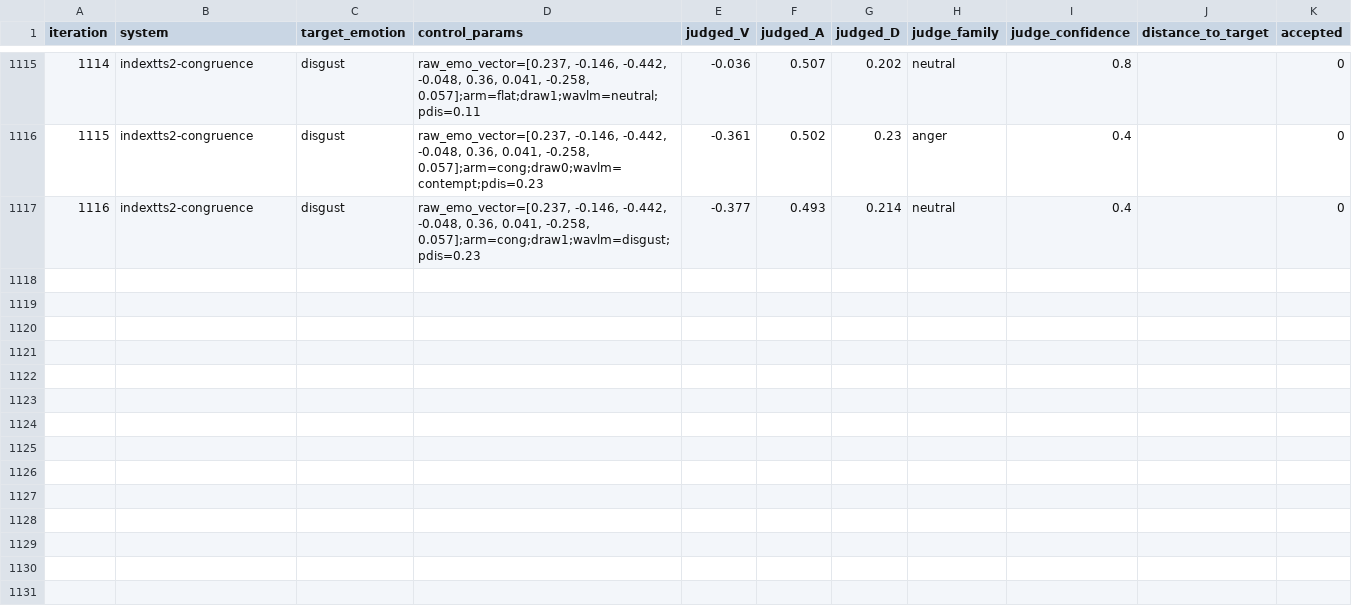
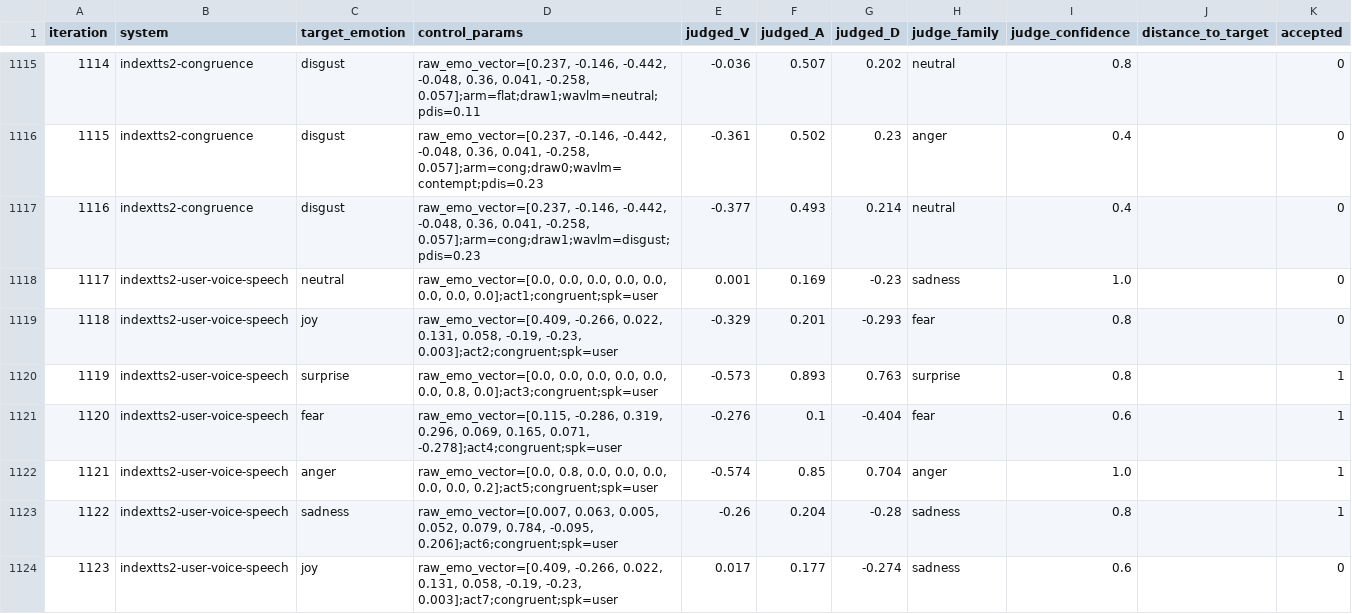
Before and after one commit to Nikhiljangra07/voice-emotion-engine, a CSV file: tts_steering/loop_ledger.csv, drawn as a sheet; only a part is shown, gaps mark what is left out; the diff names each change by its address in the sheet, - before the commit and + after, or states it on an @@ line.

```diff
--- a/tts_steering/loop_ledger.csv
+++ b/tts_steering/loop_ledger.csv
+row 1118: 1117 | indextts2-user-voice-speech | neutral | raw_emo_vector=[0.0, 0.0, 0.0, 0.0, 0.0, 0.0, 0.0, 0.0];act1;congruent;spk=user | 0.001 | 0.169 | -0.23 | sadness | 1.0 |  | 0
+row 1119: 1118 | indextts2-user-voice-speech | joy | raw_emo_vector=[0.409, -0.266, 0.022, 0.131, 0.058, -0.19, -0.23, 0.003];act2;congruent;spk=user | -0.329 | 0.201 | -0.293 | fear | 0.8 |  | 0
+row 1120: 1119 | indextts2-user-voice-speech | surprise | raw_emo_vector=[0.0, 0.0, 0.0, 0.0, 0.0, 0.0, 0.8, 0.0];act3;congruent;spk=user | -0.573 | 0.893 | 0.763 | surprise | 0.8 |  | 1
+row 1121: 1120 | indextts2-user-voice-speech | fear | raw_emo_vector=[0.115, -0.286, 0.319, 0.296, 0.069, 0.165, 0.071, -0.278];act4;congruent;spk=user | -0.276 | 0.1 | -0.404 | fear | 0.6 |  | 1
+row 1122: 1121 | indextts2-user-voice-speech | anger | raw_emo_vector=[0.0, 0.8, 0.0, 0.0, 0.0, 0.0, 0.0, 0.2];act5;congruent;spk=user | -0.574 | 0.85 | 0.704 | anger | 1.0 |  | 1
+row 1123: 1122 | indextts2-user-voice-speech | sadness | raw_emo_vector=[0.007, 0.063, 0.005, 0.052, 0.079, 0.784, -0.095, 0.206];act6;congruent;spk=user | -0.26 | 0.204 | -0.28 | sadness | 0.8 |  | 1
+row 1124: 1123 | indextts2-user-voice-speech | joy | raw_emo_vector=[0.409, -0.266, 0.022, 0.131, 0.058, -0.19, -0.23, 0.003];act7;congruent;spk=user | 0.017 | 0.177 | -0.274 | sadness | 0.6 |  | 0
```
Also changed, not shown: 2 other files.
